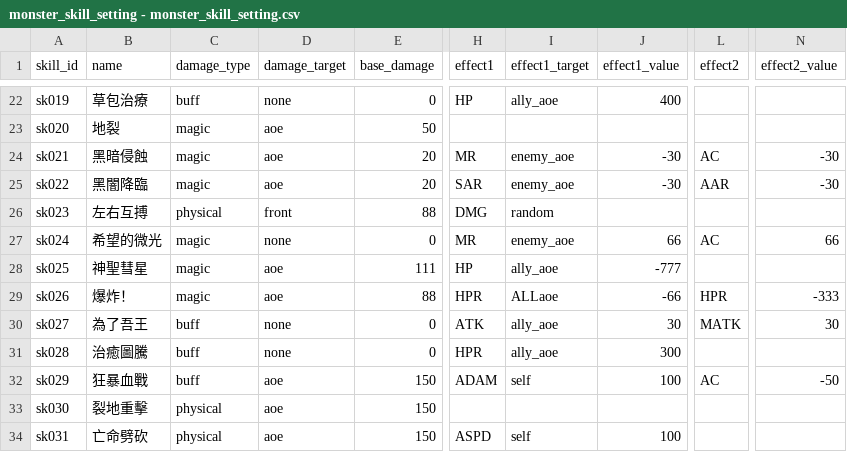
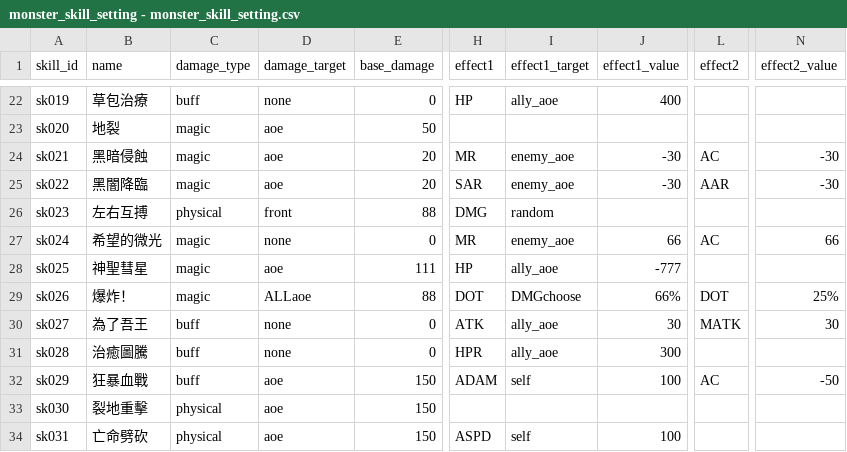
Before and after one commit to longagoseason/Dream-Crafter, a CSV file: source/monster_skill_setting - monster_skill_setting.csv, drawn as a sheet; only a part is shown, gaps mark what is left out; the diff names each change by its address in the sheet, - before the commit and + after, or states it on an @@ line.

```diff
--- a/source/monster_skill_setting - monster_skill_setting.csv
+++ b/source/monster_skill_setting - monster_skill_setting.csv
-D29 (damage_target): aoe
+D29 (damage_target): ALLaoe
-H29 (effect1): HPR
+H29 (effect1): DOT
-I29 (effect1_target): ALLaoe
+I29 (effect1_target): DMGchoose
-J29 (effect1_value): -66
+J29 (effect1_value): 66%
-L29 (effect2): HPR
+L29 (effect2): DOT
-N29 (effect2_value): -333
+N29 (effect2_value): 25%
```
Also changed, not shown: source/monsters - monsters.csv.
